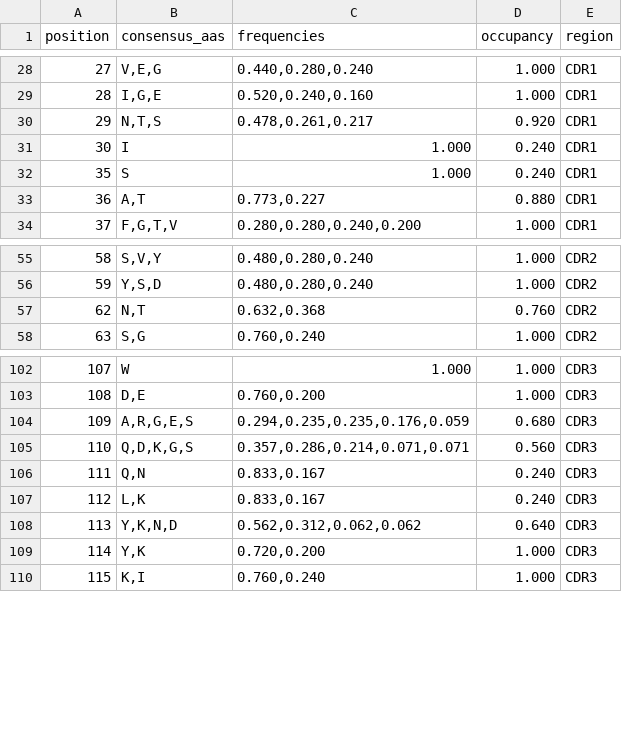
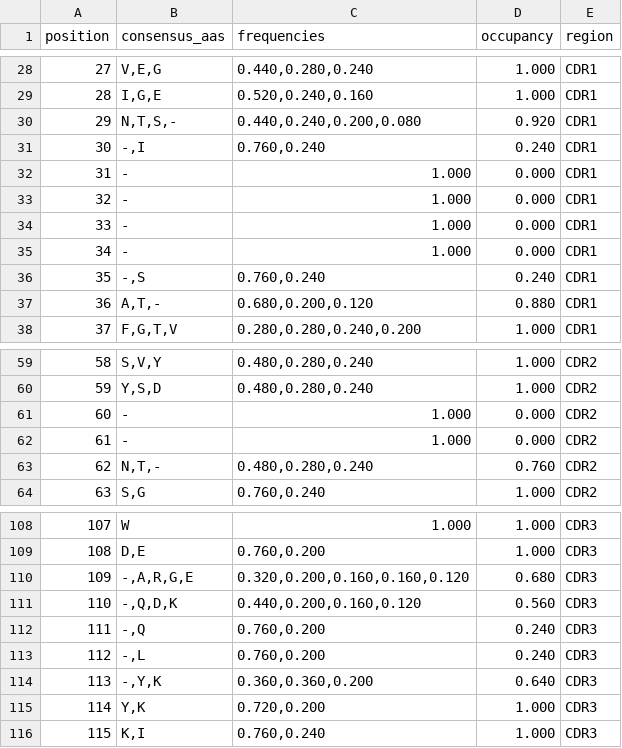
Before and after one commit to ENPICOM/immunum, a TSV file: resources/consensus/pdb/TRG.tsv (was resources/consensus/tcr_imgt_G_consensus.tsv), drawn as a sheet; only a part is shown, gaps mark what is left out; the diff covers the shown part only.

```diff
--- a/resources/consensus/tcr_imgt_G_consensus.tsv
+++ b/resources/consensus/pdb/TRG.tsv
@@ -29,6 +29,10 @@ position	consensus_aas	frequencies	occupancy	region
 28	I,G,E	0.520,0.240,0.160	1.000	CDR1
-29	N,T,S	0.478,0.261,0.217	0.920	CDR1
-30	I	1.000	0.240	CDR1
-35	S	1.000	0.240	CDR1
-36	A,T	0.773,0.227	0.880	CDR1
+29	N,T,S,-	0.440,0.240,0.200,0.080	0.920	CDR1
+30	-,I	0.760,0.240	0.240	CDR1
+31	-	1.000	0.000	CDR1
+32	-	1.000	0.000	CDR1
+33	-	1.000	0.000	CDR1
+34	-	1.000	0.000	CDR1
+35	-,S	0.760,0.240	0.240	CDR1
+36	A,T,-	0.680,0.200,0.120	0.880	CDR1
 37	F,G,T,V	0.280,0.280,0.240,0.200	1.000	CDR1
@@ -56,3 +60,5 @@ position	consensus_aas	frequencies	occupancy	region
 59	Y,S,D	0.480,0.280,0.240	1.000	CDR2
-62	N,T	0.632,0.368	0.760	CDR2
+60	-	1.000	0.000	CDR2
+61	-	1.000	0.000	CDR2
+62	N,T,-	0.480,0.280,0.240	0.760	CDR2
 63	S,G	0.760,0.240	1.000	CDR2
@@ -103,7 +109,7 @@ position	consensus_aas	frequencies	occupancy	region
 108	D,E	0.760,0.200	1.000	CDR3
-109	A,R,G,E,S	0.294,0.235,0.235,0.176,0.059	0.680	CDR3
-110	Q,D,K,G,S	0.357,0.286,0.214,0.071,0.071	0.560	CDR3
-111	Q,N	0.833,0.167	0.240	CDR3
-112	L,K	0.833,0.167	0.240	CDR3
-113	Y,K,N,D	0.562,0.312,0.062,0.062	0.640	CDR3
+109	-,A,R,G,E	0.320,0.200,0.160,0.160,0.120	0.680	CDR3
+110	-,Q,D,K	0.440,0.200,0.160,0.120	0.560	CDR3
+111	-,Q	0.760,0.200	0.240	CDR3
+112	-,L	0.760,0.200	0.240	CDR3
+113	-,Y,K	0.360,0.360,0.200	0.640	CDR3
 114	Y,K	0.720,0.200	1.000	CDR3
```
Also changed, not shown: 13 edited cells elsewhere in this file, resources/consensus/pdb/TRA.tsv, resources/consensus/pdb/TRB.tsv, 28 other files.
